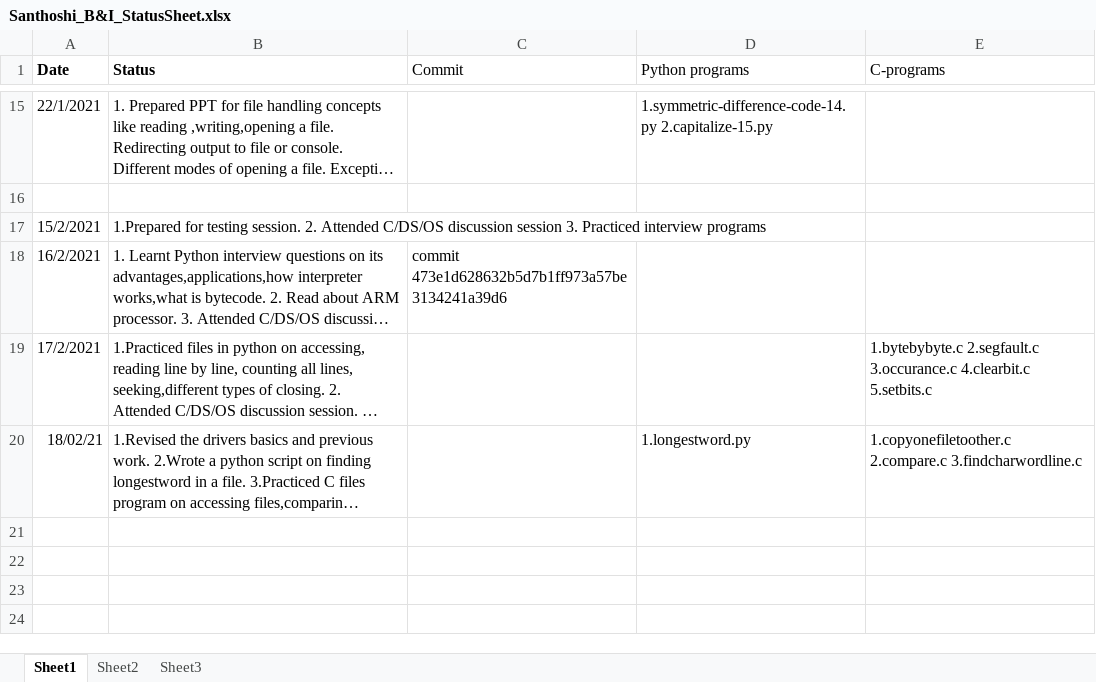
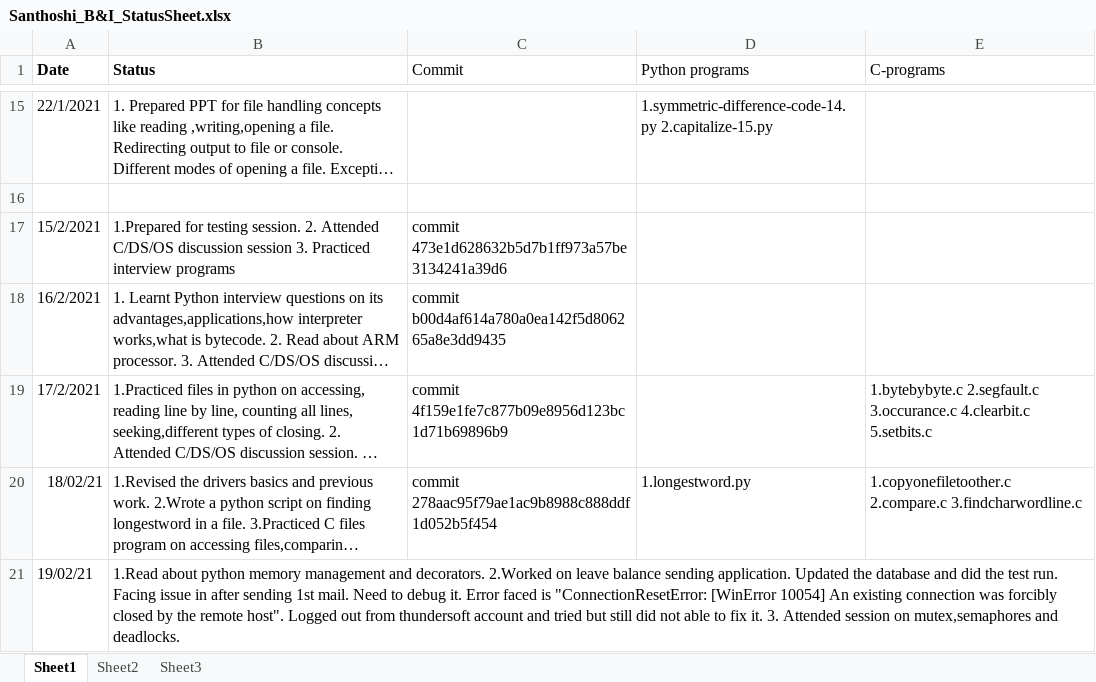
Before and after one commit to srivalli-project/BI_Team_Status, an Excel workbook: Santhoshi/Santhoshi_B&I_StatusSheet.xlsx, sheet Sheet1, drawn as a sheet; only a part is shown, gaps mark what is left out; long unchanged cells end in …; values as stored, in another font and other column widths than the file's, no borders; the diff names each change by its address in the sheet, - before the commit and + after, or states it on an @@ line.

Commit message:
Santhoshi_19_2_2021_Status

```diff
--- a/Santhoshi/Santhoshi_B&I_StatusSheet.xlsx (sheet Sheet1)
+++ b/Santhoshi/Santhoshi_B&I_StatusSheet.xlsx (sheet Sheet1)
-C17 (Commit): (empty)
+C17 (Commit): commit 473e1d628632b5d7b1ff973a57be3134241a39d6
-C18 (Commit): commit 473e1d628632b5d7b1ff973a57be3134241a39d6
+C18 (Commit): commit b00d4af614a780a0ea142f5d806265a8e3dd9435
-C19 (Commit): (empty)
+C19 (Commit): commit 4f159e1fe7c877b09e8956d123bc1d71b69896b9
-C20 (Commit): (empty)
+C20 (Commit): commit 278aac95f79ae1ac9b8988c888ddf1d052b5f454
+row 21: 19/02/21 | 1.Read about python memory management and decorators. 2.Worked on leave balance sending application. Updated the database and did the test run. Facing issue in after sending 1st mail. Need to debug it. Error faced is "ConnectionResetError: [WinError 10054] An existing connection was forcibly closed by the remote host". Logged out from thundersoft account and tried but still did not able to fix it. 3. Attended session on mutex,semaphores and deadlocks.
```
